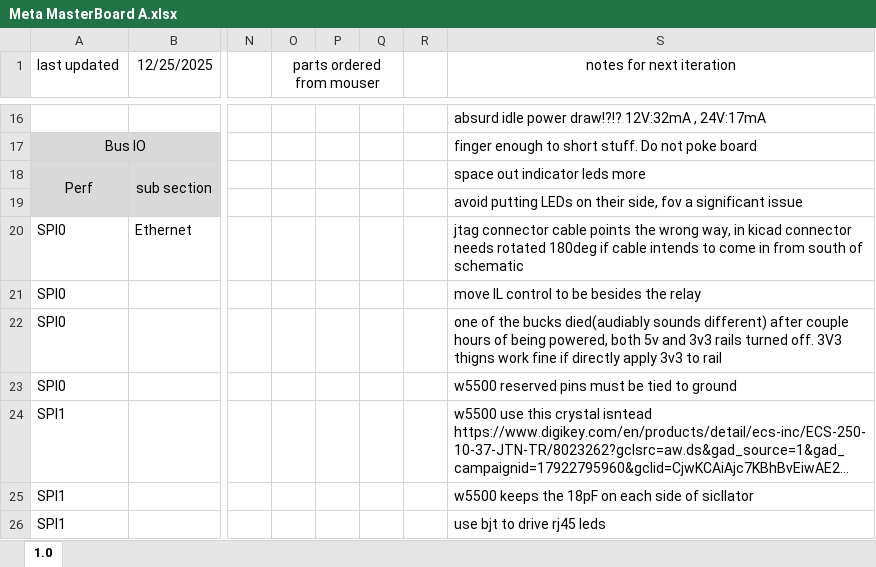
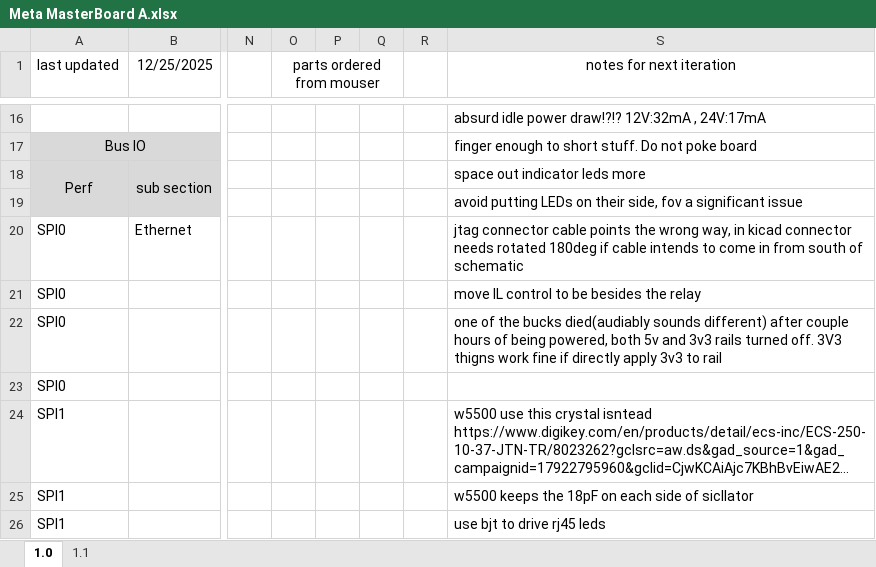
Before and after one commit to Gregification/BeeMS, an Excel workbook: hardware/MasterBoard_A/Meta MasterBoard A.xlsx, sheet 1.0, drawn as a sheet; only a part is shown, gaps mark what is left out; long unchanged cells end in …; values as stored, in another font and other column widths than the file's, no borders; conditional formats not drawn; the diff names each change by its address in the sheet, - before the commit and + after, or states it on an @@ line.

Commit message:
mb v1.1 on da way
shuffled around stuff. review notes. made notes. glory to those who look forward and all that fuzz

```diff
--- a/hardware/MasterBoard_A/Meta MasterBoard A.xlsx (sheet 1.0)
+++ b/hardware/MasterBoard_A/Meta MasterBoard A.xlsx (sheet 1.0)
+sheet tab: 1.1
-S23 (notes for next iteration): w5500 reserved pins must be tied to ground
+S23 (notes for next iteration): (empty)
```
Also changed, not shown: 13 other files.
